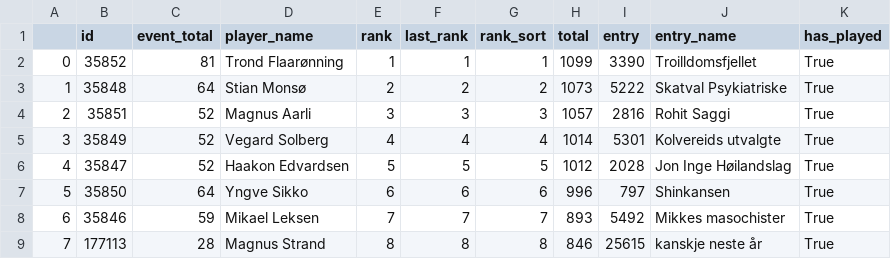
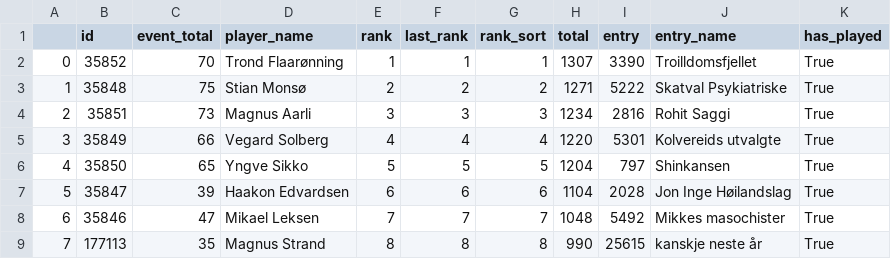
Before and after one commit to vegraux/fantasy-dashboard, a CSV file: fantasy/data/2025/manager_info.csv, drawn as a sheet.

```diff
--- a/fantasy/data/2025/manager_info.csv
+++ b/fantasy/data/2025/manager_info.csv
@@ -1,9 +1,9 @@
 ,id,event_total,player_name,rank,last_rank,rank_sort,total,entry,entry_name,has_played
-0,35852,81,Trond Flaarønning,1,1,1,1099,3390,Troilldomsfjellet,True
-1,35848,64,Stian Monsø,2,2,2,1073,5222,Skatval Psykiatriske,True
-2,35851,52,Magnus Aarli,3,3,3,1057,2816,Rohit Saggi,True
-3,35849,52,Vegard Solberg,4,4,4,1014,5301,Kolvereids utvalgte,True
-4,35847,52,Haakon Edvardsen,5,5,5,1012,2028,Jon Inge Høilandslag,True
-5,35850,64,Yngve Sikko,6,6,6,996,797,Shinkansen,True
-6,35846,59,Mikael Leksen,7,7,7,893,5492,Mikkes masochister,True
-7,177113,28,Magnus Strand,8,8,8,846,25615,kanskje neste år,True
+0,35852,70,Trond Flaarønning,1,1,1,1307,3390,Troilldomsfjellet,True
+1,35848,75,Stian Monsø,2,2,2,1271,5222,Skatval Psykiatriske,True
+2,35851,73,Magnus Aarli,3,3,3,1234,2816,Rohit Saggi,True
+3,35849,66,Vegard Solberg,4,4,4,1220,5301,Kolvereids utvalgte,True
+4,35850,65,Yngve Sikko,5,5,5,1204,797,Shinkansen,True
+5,35847,39,Haakon Edvardsen,6,6,6,1104,2028,Jon Inge Høilandslag,True
+6,35846,47,Mikael Leksen,7,7,7,1048,5492,Mikkes masochister,True
+7,177113,35,Magnus Strand,8,8,8,990,25615,kanskje neste år,True
```
Also changed, not shown: fantasy/data/2025/automatic_subs.csv, fantasy/data/2025/manager_event_stats.csv, 3 other files.
